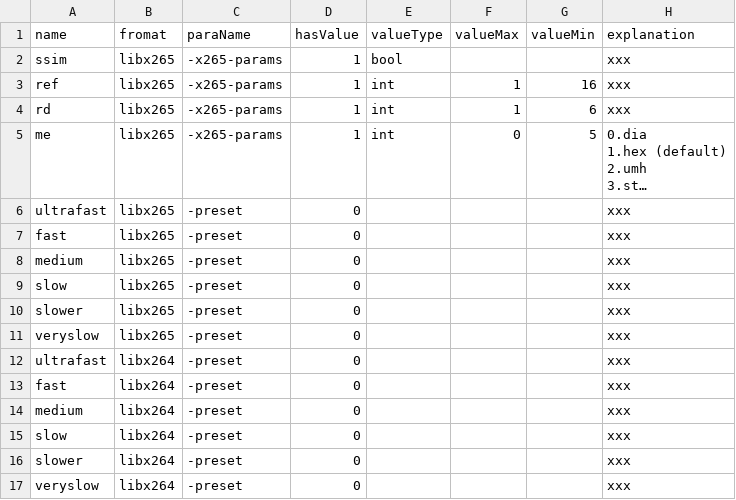
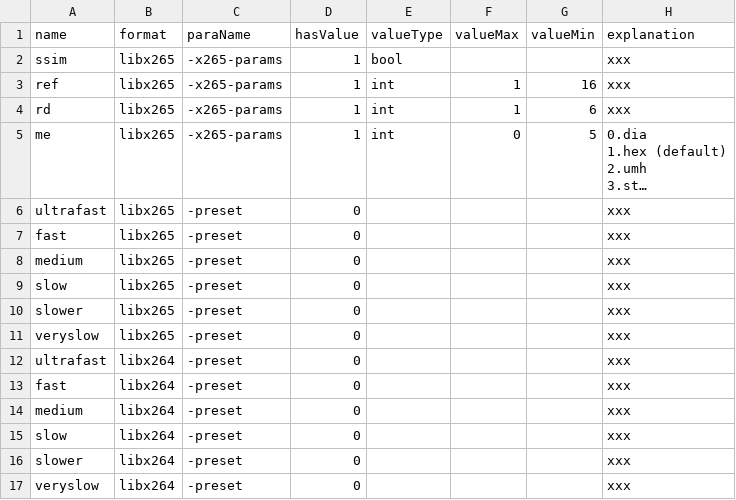
Before and after one commit to AkagiMilia/VideoConverter-Vue, a CSV file: src/data/subValue.csv, drawn as a sheet; long unchanged cells end in ….

```diff
--- a/src/data/subValue.csv
+++ b/src/data/subValue.csv
@@ -1,2 +1,2 @@
-name,fromat,paraName,hasValue,valueType,valueMax,valueMin,explanation
+name,format,paraName,hasValue,valueType,valueMax,valueMin,explanation
 ssim,libx265,-x265-params,1,bool,,,xxx
```
Also changed, not shown: 5 other files.
